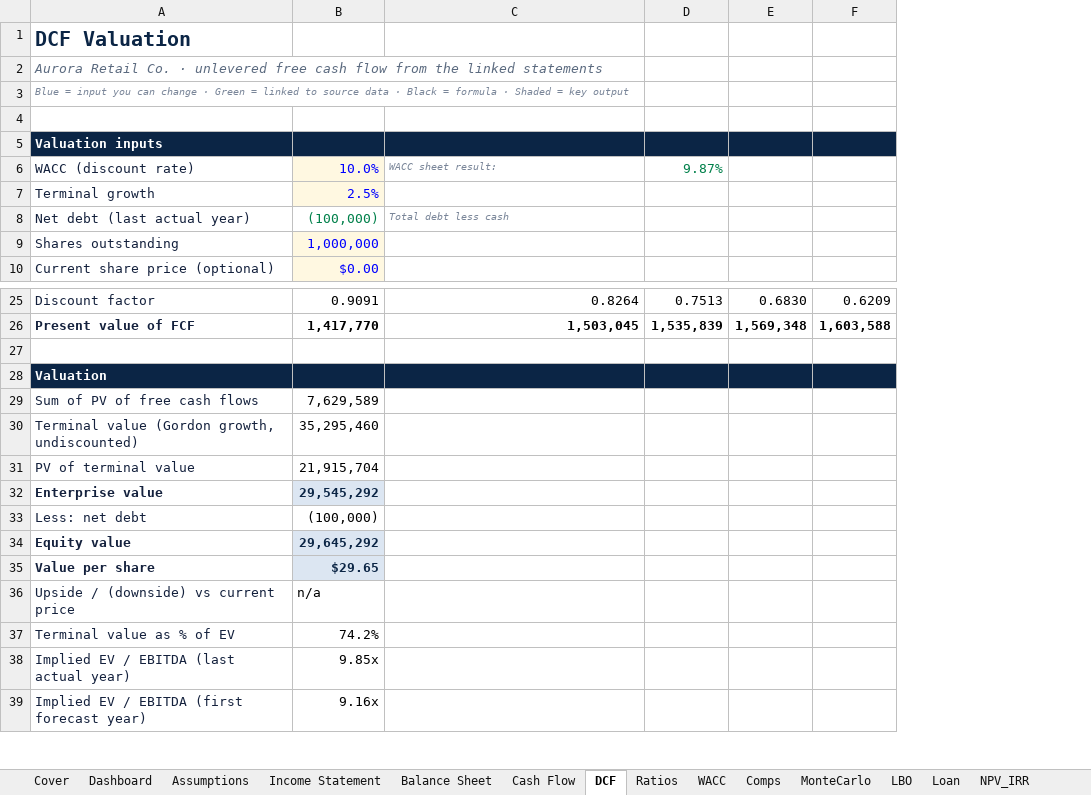
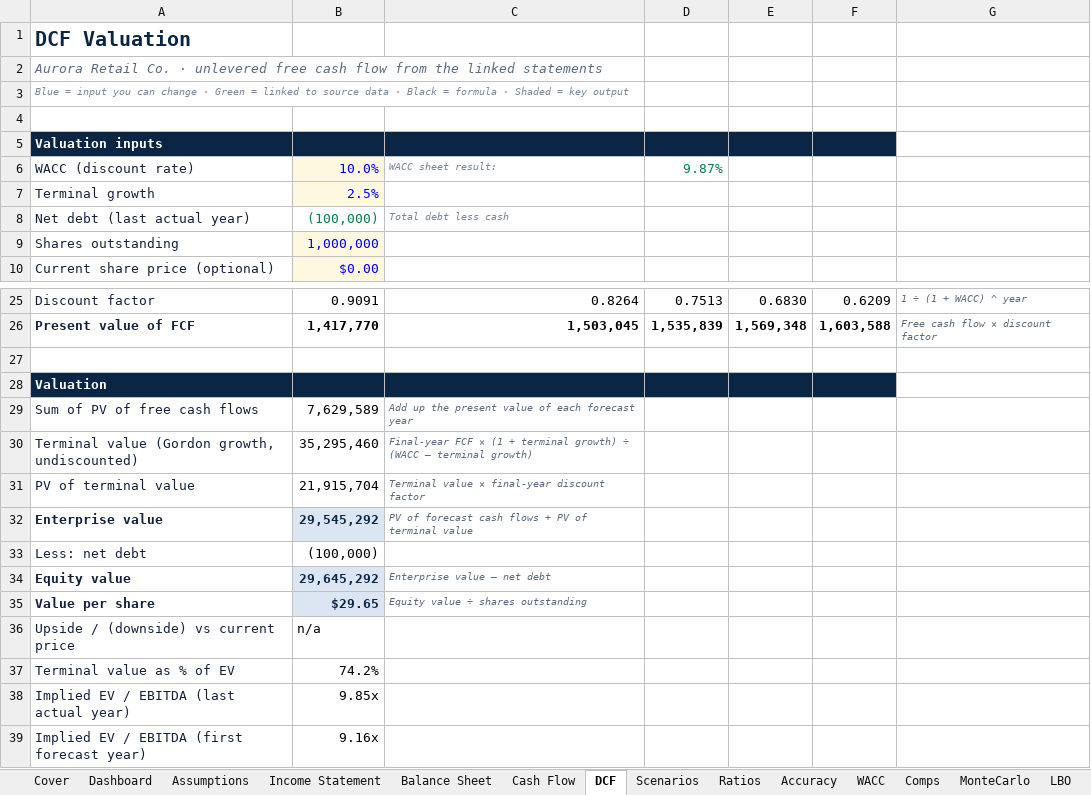
Before and after one commit to aaslam2026-stack/Financial-Analysis, an Excel workbook: samples/models/full-financial-model.xlsx, sheet DCF, drawn as a sheet; only a part is shown, gaps mark what is left out; values as stored, in another font and other column widths than the file's, no borders; the diff names each change by its address in the sheet, - before the commit and + after, or states it on an @@ line.

```diff
--- a/samples/models/full-financial-model.xlsx (sheet DCF)
+++ b/samples/models/full-financial-model.xlsx (sheet DCF)
+sheet tab: Scenarios
+sheet tab: Accuracy
+column G, rows 25-26: 1 ÷ (1 + WACC) ^ year | Free cash flow × discount factor
-C29: (empty)
+C29: Add up the present value of each forecast year
-C30: (empty)
+C30: Final-year FCF × (1 + terminal growth) ÷ (WACC – terminal growth)
-C31: (empty)
+C31: Terminal value × final-year discount factor
-C32: (empty)
+C32: PV of forecast cash flows + PV of terminal value
-C34: (empty)
+C34: Enterprise value – net debt
-C35: (empty)
+C35: Equity value ÷ shares outstanding
```
Also changed, not shown: sheet Cover, sheet Dashboard, sheet Balance Sheet, sheet Cash Flow, sheet Income Statement, sheet WACC, 1 more sheet, other sheet tabs, samples/models/3-statement-forecast.xlsx, samples/models/comparables.xlsx, 19 other files.
